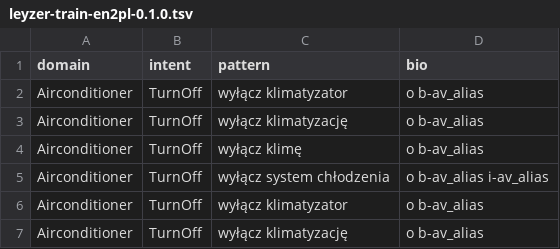
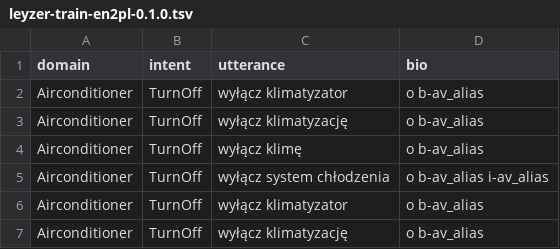
Before and after one commit to cartesinus/leyzer, a TSV file: corpora/0.1.0/train-on-target/leyzer-train-en2pl-0.1.0.tsv, drawn as a sheet; only a part is shown.

Commit message:
fix train-on-target pl-PL corpus

```diff
--- a/corpora/0.1.0/train-on-target/leyzer-train-en2pl-0.1.0.tsv
+++ b/corpora/0.1.0/train-on-target/leyzer-train-en2pl-0.1.0.tsv
@@ -1,2 +1,2 @@
-domain	intent	pattern	bio
+domain	intent	utterance	bio
 Airconditioner	TurnOff	wyłącz klimatyzator	o b-av_alias
```
